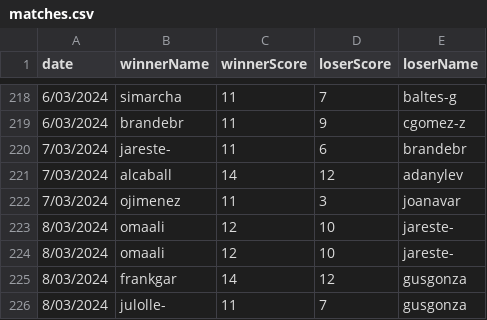
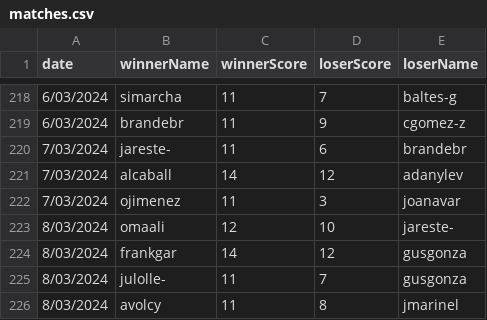
Before and after one commit to NullSquad/peer-2-pong, a CSV file: data/matches.csv, drawn as a sheet; only a part is shown, gaps mark what is left out; the shorter side is filled out with more unchanged rows.

Commit message:
ok

```diff
--- a/data/matches.csv
+++ b/data/matches.csv
@@ -223,3 +223,2 @@ date,winnerName,winnerScore,loserScore,loserName
 8/03/2024,omaali,12,10,jareste-
-8/03/2024,omaali,12,10,jareste-
 8/03/2024,frankgar,14,12,gusgonza
```
